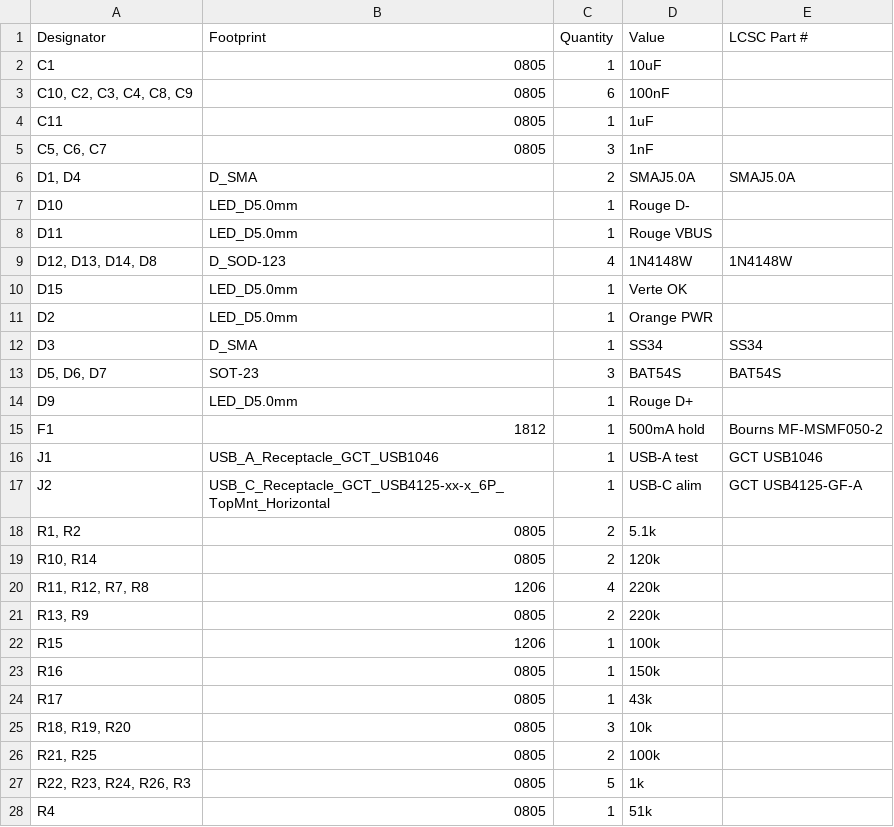
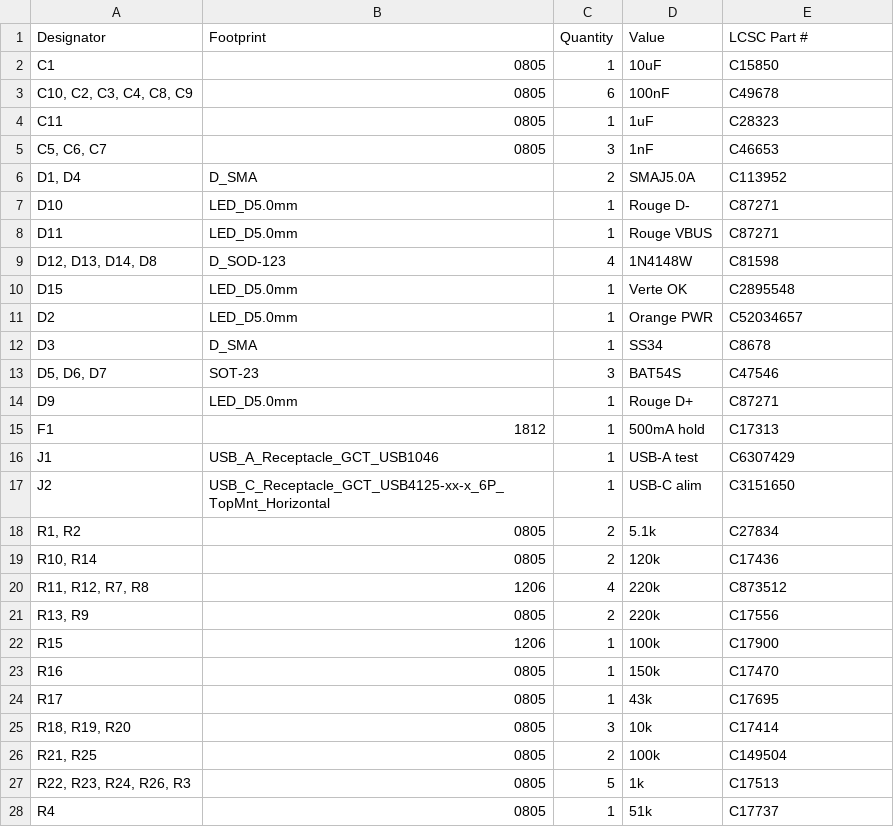
Before and after one commit to elio-ps/USB-Killer-Detector, a CSV file: sch/production/bom.csv, drawn as a sheet; only a part is shown; the diff covers the shown part only.

```diff
--- a/sch/production/bom.csv
+++ b/sch/production/bom.csv
@@ -1,28 +1,28 @@
 Designator,Footprint,Quantity,Value,LCSC Part #
-C1,0805,1,10uF,
-"C10, C2, C3, C4, C8, C9",0805,6,100nF,
-C11,0805,1,1uF,
-"C5, C6, C7",0805,3,1nF,
-"D1, D4",D_SMA,2,SMAJ5.0A,SMAJ5.0A
-D10,LED_D5.0mm,1,Rouge D-,
-D11,LED_D5.0mm,1,Rouge VBUS,
-"D12, D13, D14, D8",D_SOD-123,4,1N4148W,1N4148W
-D15,LED_D5.0mm,1,Verte OK,
-D2,LED_D5.0mm,1,Orange PWR,
-D3,D_SMA,1,SS34,SS34
-"D5, D6, D7",SOT-23,3,BAT54S,BAT54S
-D9,LED_D5.0mm,1,Rouge D+,
-F1,1812,1,500mA hold,Bourns MF-MSMF050-2
-J1,USB_A_Receptacle_GCT_USB1046,1,USB-A test,GCT USB1046
-J2,USB_C_Receptacle_GCT_USB4125-xx-x_6P_TopMnt_Horizontal,1,USB-C alim,GCT USB4125-GF-A
-"R1, R2",0805,2,5.1k,
-"R10, R14",0805,2,120k,
-"R11, R12, R7, R8",1206,4,220k,
-"R13, R9",0805,2,220k,
-R15,1206,1,100k,
-R16,0805,1,150k,
-R17,0805,1,43k,
-"R18, R19, R20",0805,3,10k,
-"R21, R25",0805,2,100k,
-"R22, R23, R24, R26, R3",0805,5,1k,
-R4,0805,1,51k,
+C1,0805,1,10uF,C15850
+"C10, C2, C3, C4, C8, C9",0805,6,100nF,C49678
+C11,0805,1,1uF,C28323
+"C5, C6, C7",0805,3,1nF,C46653
+"D1, D4",D_SMA,2,SMAJ5.0A,C113952
+D10,LED_D5.0mm,1,Rouge D-,C87271
+D11,LED_D5.0mm,1,Rouge VBUS,C87271
+"D12, D13, D14, D8",D_SOD-123,4,1N4148W,C81598
+D15,LED_D5.0mm,1,Verte OK,C2895548
+D2,LED_D5.0mm,1,Orange PWR,C52034657
+D3,D_SMA,1,SS34,C8678
+"D5, D6, D7",SOT-23,3,BAT54S,C47546
+D9,LED_D5.0mm,1,Rouge D+,C87271
+F1,1812,1,500mA hold,C17313
+J1,USB_A_Receptacle_GCT_USB1046,1,USB-A test,C6307429
+J2,USB_C_Receptacle_GCT_USB4125-xx-x_6P_TopMnt_Horizontal,1,USB-C alim,C3151650
+"R1, R2",0805,2,5.1k,C27834
+"R10, R14",0805,2,120k,C17436
+"R11, R12, R7, R8",1206,4,220k,C873512
+"R13, R9",0805,2,220k,C17556
+R15,1206,1,100k,C17900
+R16,0805,1,150k,C17470
+R17,0805,1,43k,C17695
+"R18, R19, R20",0805,3,10k,C17414
+"R21, R25",0805,2,100k,C149504
+"R22, R23, R24, R26, R3",0805,5,1k,C17513
+R4,0805,1,51k,C17737
```
Also changed, not shown: 5 edited cells elsewhere in this file, 11 other files.
